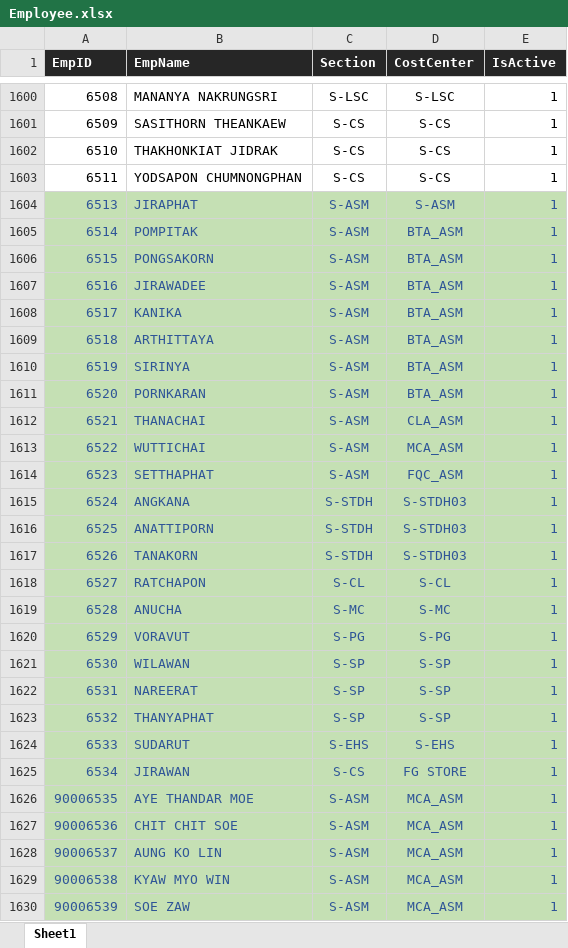
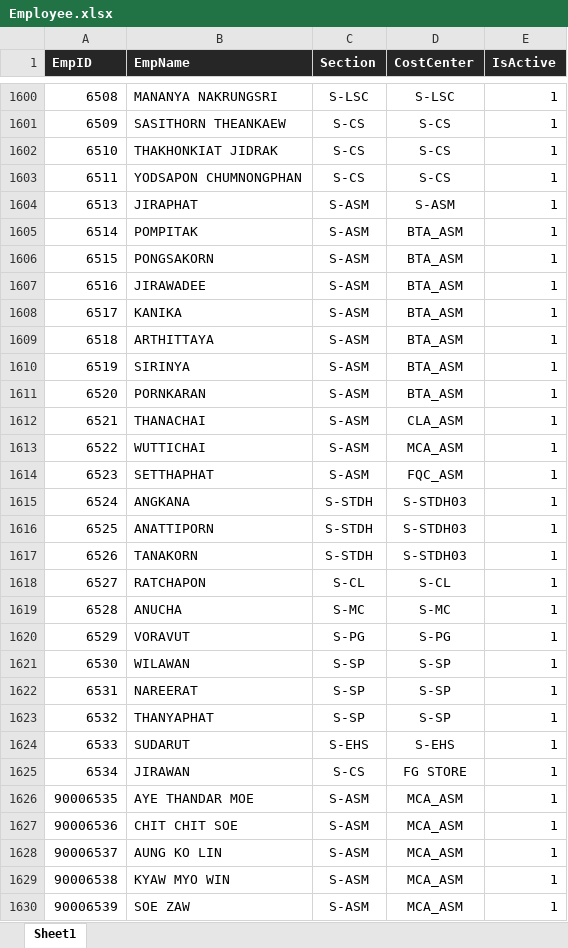
Before and after one commit to pingmpz/sfr, an Excel workbook: media/Employee.xlsx, sheet Sheet1, drawn as a sheet; only a part is shown, gaps mark what is left out; values as stored, in another font and other column widths than the file's, no borders; the diff covers the shown part only; the diff names each change by its address in the sheet, - before the commit and + after, or states it on an @@ line.

```diff
--- a/media/Employee.xlsx (sheet Sheet1)
+++ b/media/Employee.xlsx (sheet Sheet1)
@@ A1604:E1630 fill: #C5E0B4 → none, text colour: #2F5597 → black @@
```
Also changed, not shown: 21 added rows and cell formats elsewhere in this sheet, 2 other files.
